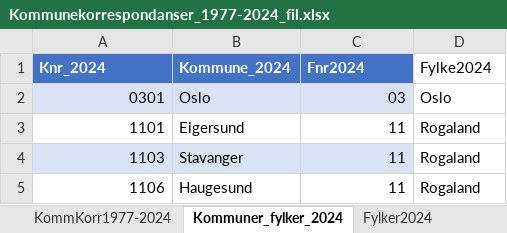
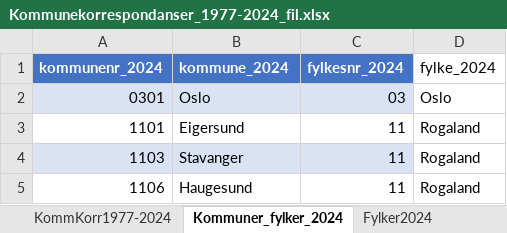
Before and after one commit to VikenAnalyse/dimensjoner, an Excel workbook: regioner/Kommunekorrespondanser_1977-2024_fil.xlsx, sheet Kommuner_fylker_2024, drawn as a sheet; only a part is shown; values as stored, in another font and other column widths than the file's, no borders; table styles not drawn; removed rows and columns are numbered as before the commit, all else as after; the diff names each change by its address in the sheet, - before the commit and + after, or states it on an @@ line.

```diff
--- a/regioner/Kommunekorrespondanser_1977-2024_fil.xlsx (sheet Kommuner_fylker_2024)
+++ b/regioner/Kommunekorrespondanser_1977-2024_fil.xlsx (sheet Kommuner_fylker_2024)
-row 1: Knr_2024 | Kommune_2024 | Fnr2024 | Fylke2024
+row 1: kommunenr_2024 | kommune_2024 | fylkesnr_2024 | fylke_2024
```
Also changed, not shown: sheet KommKorr1977-2024, sheet Fylker2024.
